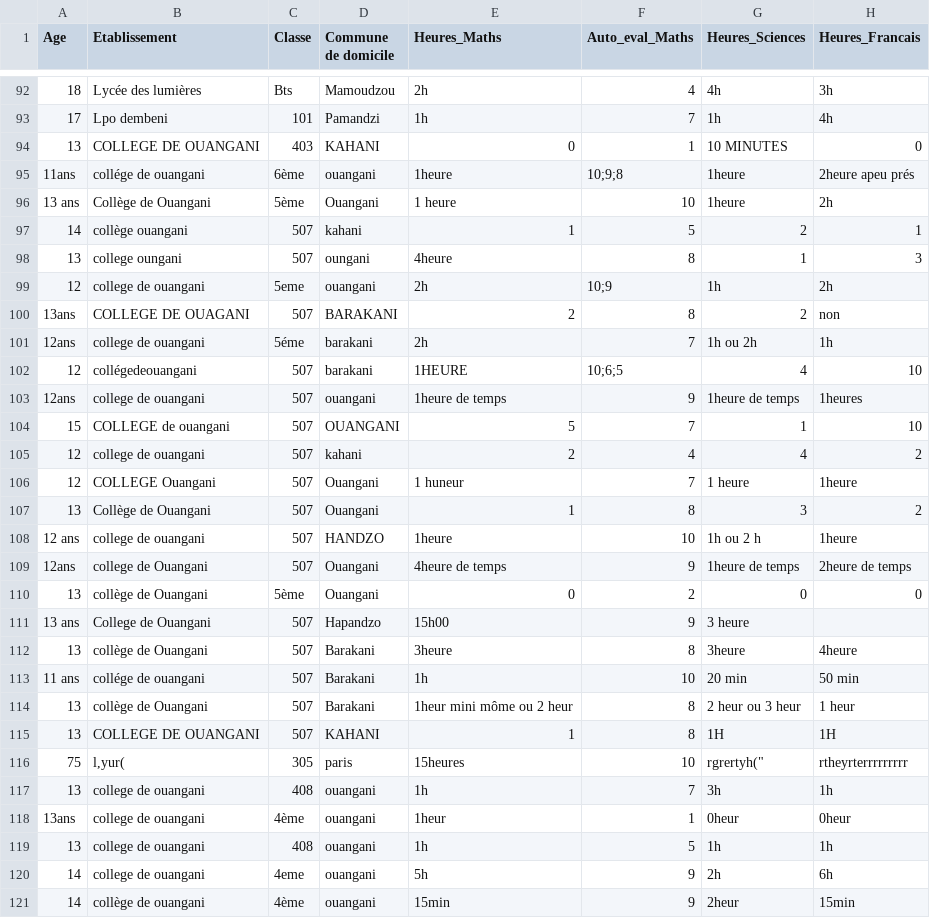
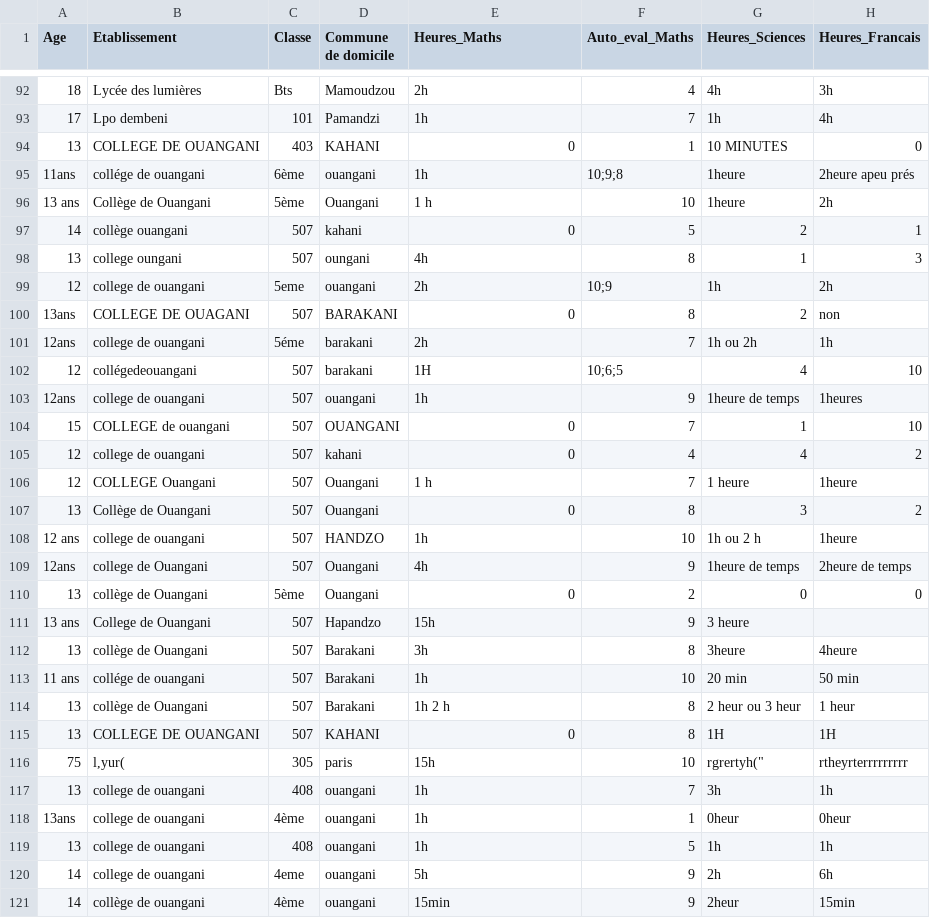
Before and after one commit to SamiraMS2050/Projet2025, a CSV file: apprentissage.csv, drawn as a sheet; only a part is shown, gaps mark what is left out; the diff covers the shown part only; the diff names each change by its address in the sheet, - before the commit and + after, or states it on an @@ line.

```diff
--- a/apprentissage.csv
+++ b/apprentissage.csv
-E95 (Heures_Maths): 1heure
+E95 (Heures_Maths): 1h
-E96 (Heures_Maths): 1 heure
+E96 (Heures_Maths): 1 h
-E97 (Heures_Maths): 1
+E97 (Heures_Maths): 0
-E98 (Heures_Maths): 4heure
+E98 (Heures_Maths): 4h
-E100 (Heures_Maths): 2
+E100 (Heures_Maths): 0
-E102 (Heures_Maths): 1HEURE
+E102 (Heures_Maths): 1H
-E103 (Heures_Maths): 1heure de temps
+E103 (Heures_Maths): 1h
-E104 (Heures_Maths): 5
+E104 (Heures_Maths): 0
-E105 (Heures_Maths): 2
+E105 (Heures_Maths): 0
-E106 (Heures_Maths): 1 huneur
+E106 (Heures_Maths): 1 h
-E107 (Heures_Maths): 1
+E107 (Heures_Maths): 0
-E108 (Heures_Maths): 1heure
+E108 (Heures_Maths): 1h
-E109 (Heures_Maths): 4heure de temps
+E109 (Heures_Maths): 4h
-E111 (Heures_Maths): 15h00
+E111 (Heures_Maths): 15h
-E112 (Heures_Maths): 3heure
+E112 (Heures_Maths): 3h
-E114 (Heures_Maths): 1heur mini môme ou 2 heur
+E114 (Heures_Maths): 1h 2 h
-E115 (Heures_Maths): 1
+E115 (Heures_Maths): 0
-E116 (Heures_Maths): 15heures
+E116 (Heures_Maths): 15h
-E118 (Heures_Maths): 1heur
+E118 (Heures_Maths): 1h
```
Also changed, not shown: 80 edited cells elsewhere in this file, 1 other file.
